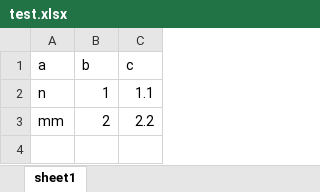
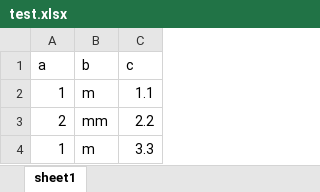
Before and after one commit to FLegendre/xlsx2tcpp, an Excel workbook: test.xlsx, sheet sheet1, drawn as a sheet; values as stored, in another font and other column widths than the file's, no borders; the diff names each change by its address in the sheet, - before the commit and + after, or states it on an @@ line.

```diff
--- a/test.xlsx (sheet sheet1)
+++ b/test.xlsx (sheet sheet1)
-A2 (a): n
+A2 (a): 1
-B2 (b): 1
+B2 (b): m
-A3 (a): mm
+A3 (a): 2
-B3 (b): 2
+B3 (b): mm
+row 4: 1 | m | 3.3
```
Also changed, not shown: 2 other files.
